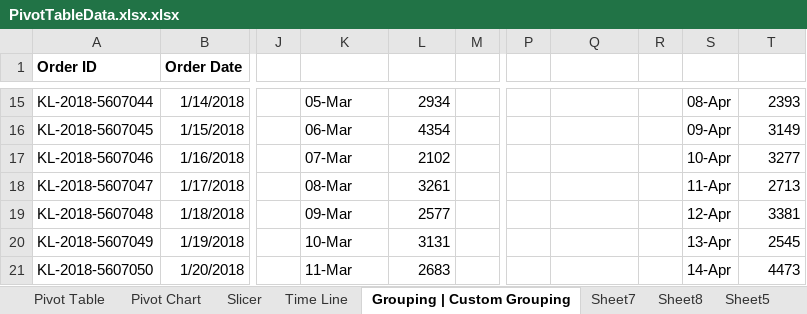
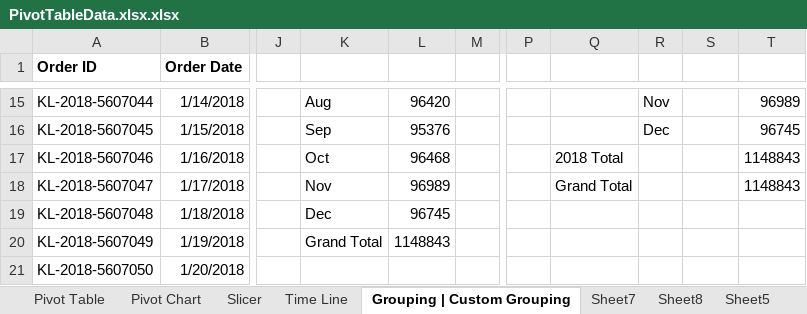
Before and after one commit to theaditya24/MS-excel-for-Data-Analytics, an Excel workbook: ms-excel practice lessons/Lesson No.14 - Pivot Table Masterclass/PivotTableData.xlsx.xlsx, sheet Grouping | Custom Grouping, drawn as a sheet; only a part is shown, gaps mark what is left out; values as stored, in another font and other column widths than the file's, no borders; the diff covers the shown part only; the diff names each change by its address in the sheet, - before the commit and + after, or states it on an @@ line.

```diff
--- a/ms-excel practice lessons/Lesson No.14 - Pivot Table Masterclass/PivotTableData.xlsx.xlsx (sheet Grouping | Custom Grouping)
+++ b/ms-excel practice lessons/Lesson No.14 - Pivot Table Masterclass/PivotTableData.xlsx.xlsx (sheet Grouping | Custom Grouping)
-K15: 05-Mar
+K15: Aug
-L15: 2934
+L15: 96420
-R15: (empty)
+R15: Nov
-S15: 08-Apr
+S15: (empty)
-T15: 2393
+T15: 96989
-K16: 06-Mar
+K16: Sep
-L16: 4354
+L16: 95376
-R16: (empty)
+R16: Dec
-S16: 09-Apr
+S16: (empty)
-T16: 3149
+T16: 96745
-K17: 07-Mar
+K17: Oct
-L17: 2102
+L17: 96468
-Q17: (empty)
+Q17: 2018 Total
-S17: 10-Apr
+S17: (empty)
-T17: 3277
+T17: 1148843
-K18: 08-Mar
+K18: Nov
-L18: 3261
+L18: 96989
-Q18: (empty)
+Q18: Grand Total
-S18: 11-Apr
+S18: (empty)
-T18: 2713
+T18: 1148843
-K19: 09-Mar
+K19: Dec
-L19: 2577
+L19: 96745
-S19: 12-Apr
+S19: (empty)
-T19: 3381
+T19: (empty)
-K20: 10-Mar
+K20: Grand Total
-L20: 3131
+L20: 1148843
-S20: 13-Apr
+S20: (empty)
-T20: 2545
+T20: (empty)
-K21: 11-Mar
+K21: (empty)
-L21: 2683
+L21: (empty)
-S21: 14-Apr
+S21: (empty)
-T21: 4473
+T21: (empty)
```
Also changed, not shown: 1190 edited cells elsewhere in this sheet, sheet Sheet23, other sheet tabs, ms-excel practice lessons/Lesson No.12 - Paste special & GoTo Special/GOTO SPEICAL.xlsx, 1 other file.
